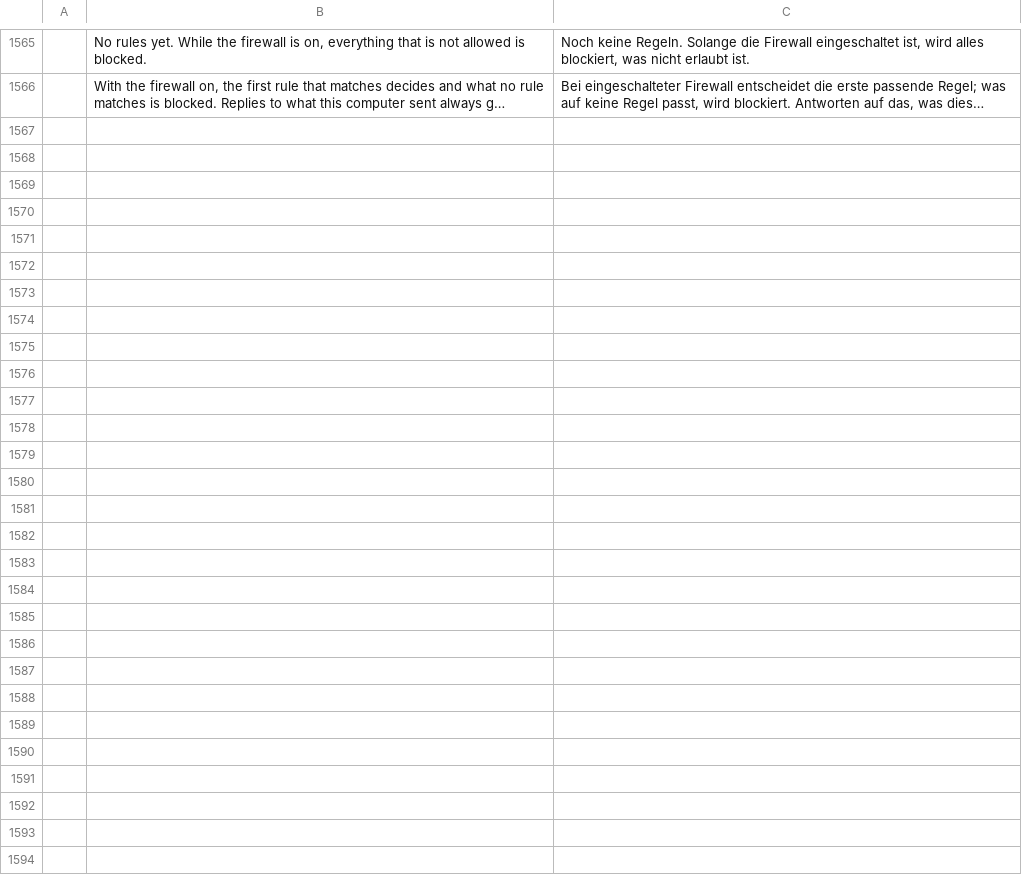
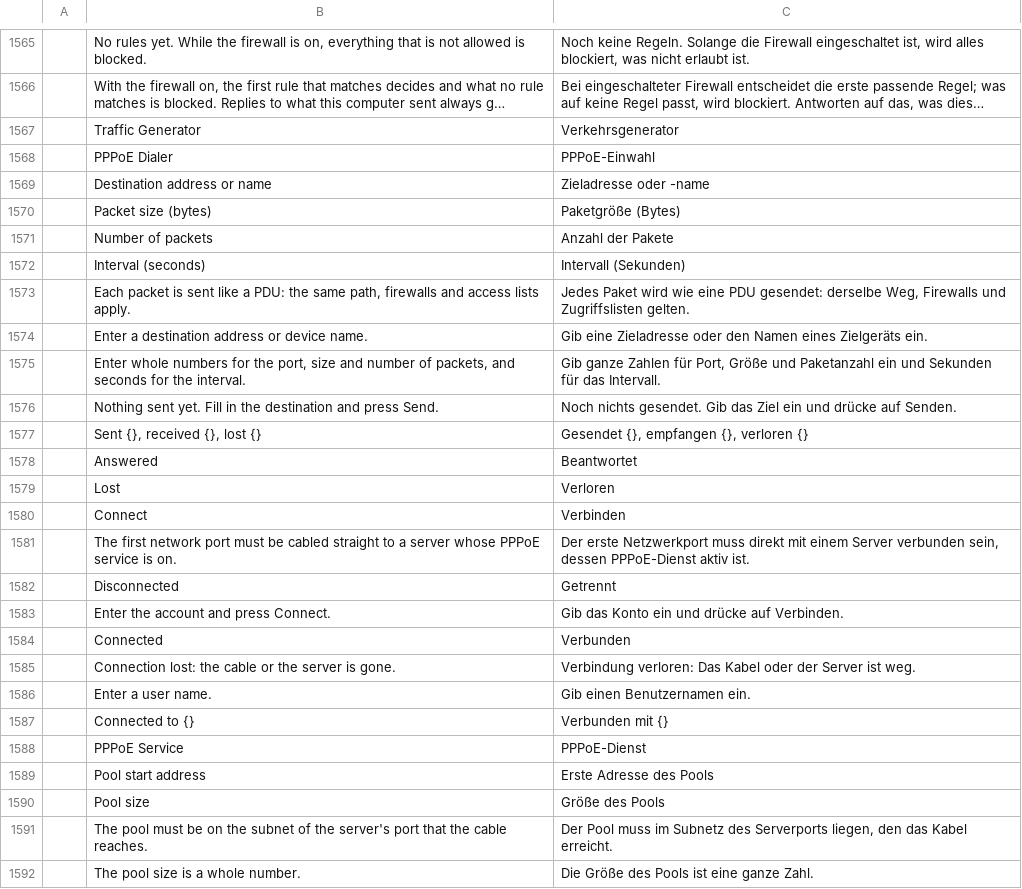
Before and after one commit to ayozetr/netlabcraft, a TSV file: locales/de/netlabcraft.tsv, drawn as a sheet; only a part is shown, gaps mark what is left out; long unchanged cells end in …; the diff names each change by its address in the sheet, - before the commit and + after, or states it on an @@ line.

```diff
--- a/locales/de/netlabcraft.tsv
+++ b/locales/de/netlabcraft.tsv
+row 1567:  | Traffic Generator | Verkehrsgenerator
+row 1568:  | PPPoE Dialer | PPPoE-Einwahl
+row 1569:  | Destination address or name | Zieladresse oder -name
+row 1570:  | Packet size (bytes) | Paketgröße (Bytes)
+row 1571:  | Number of packets | Anzahl der Pakete
+row 1572:  | Interval (seconds) | Intervall (Sekunden)
+row 1573:  | Each packet is sent like a PDU: the same path, firewalls and access lists apply. | Jedes Paket wird wie eine PDU gesendet: derselbe Weg, Firewalls und Zugriffslisten gelten.
+row 1574:  | Enter a destination address or device name. | Gib eine Zieladresse oder den Namen eines Zielgeräts ein.
+row 1575:  | Enter whole numbers for the port, size and number of packets, and seconds for the interval. | Gib ganze Zahlen für Port, Größe und Paketanzahl ein und Sekunden für das Intervall.
+row 1576:  | Nothing sent yet. Fill in the destination and press Send. | Noch nichts gesendet. Gib das Ziel ein und drücke auf Senden.
+row 1577:  | Sent {}, received {}, lost {} | Gesendet {}, empfangen {}, verloren {}
+row 1578:  | Answered | Beantwortet
+row 1579:  | Lost | Verloren
+row 1580:  | Connect | Verbinden
+row 1581:  | The first network port must be cabled straight to a server whose PPPoE service is on. | Der erste Netzwerkport muss direkt mit einem Server verbunden sein, dessen PPPoE-Dienst aktiv ist.
+row 1582:  | Disconnected | Getrennt
+row 1583:  | Enter the account and press Connect. | Gib das Konto ein und drücke auf Verbinden.
+row 1584:  | Connected | Verbunden
+row 1585:  | Connection lost: the cable or the server is gone. | Verbindung verloren: Das Kabel oder der Server ist weg.
+row 1586:  | Enter a user name. | Gib einen Benutzernamen ein.
+row 1587:  | Connected to {} | Verbunden mit {}
+row 1588:  | PPPoE Service | PPPoE-Dienst
+row 1589:  | Pool start address | Erste Adresse des Pools
+row 1590:  | Pool size | Größe des Pools
+row 1591:  | The pool must be on the subnet of the server's port that the cable reaches. | Der Pool muss im Subnetz des Serverports liegen, den das Kabel erreicht.
+row 1592:  | The pool size is a whole number. | Die Größe des Pools ist eine ganze Zahl.
```
Also changed, not shown: locales/es/netlabcraft.tsv, locales/fr/netlabcraft.tsv, 13 other files.
